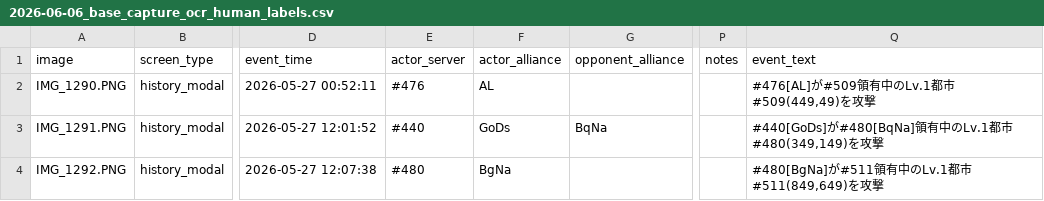
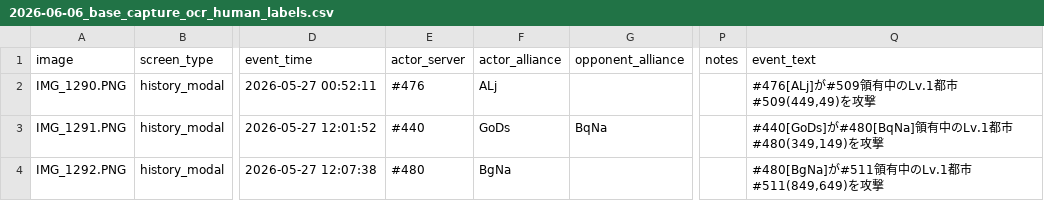
Before and after one commit to naphthaPhD/lastwar-s6-strategy, a CSV file: data/2026-06-06_base_capture_ocr_human_labels.csv, drawn as a sheet; only a part is shown, gaps mark what is left out; the diff names each change by its address in the sheet, - before the commit and + after, or states it on an @@ line.

Commit message:
Update base capture OCR sheet data

```diff
--- a/data/2026-06-06_base_capture_ocr_human_labels.csv
+++ b/data/2026-06-06_base_capture_ocr_human_labels.csv
-F2 (actor_alliance): AL
+F2 (actor_alliance): ALj
-Q2 (event_text): #476[AL]が#509領有中のLv.1都市 #509(449,49)を攻撃
+Q2 (event_text): #476[ALj]が#509領有中のLv.1都市 #509(449,49)を攻撃
```
Also changed, not shown: 9 other files.
